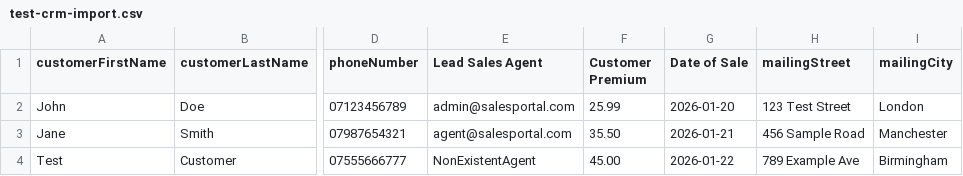
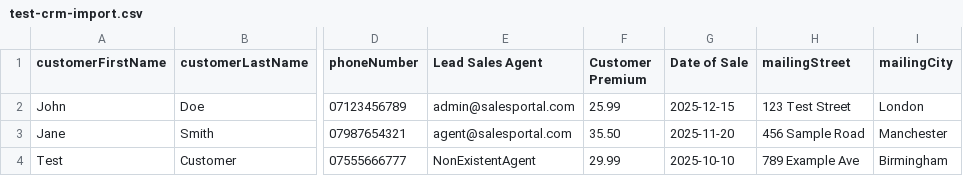
Before and after one commit to Kenan3477/Sales-Form, a CSV file: test-crm-import.csv, drawn as a sheet; only a part is shown, gaps mark what is left out; the diff names each change by its address in the sheet, - before the commit and + after, or states it on an @@ line.

Commit message:
Fix CRM import date and pricing detection issues
CRITICAL FIXES:
- Fixed Date of Sale handling: Now properly uses CSV 'Date of Sale' instead of import date
- Enhanced pricing detection: Added comprehensive price field mapping and debugging
- Fixed duplicate field mapping conflict for 'Created Date'

Date Fixes:
- Changed 'Date of Sale' mapping from 'createdAt' to 'saleDate' to prevent conflicts
- Enhanced date field processing to prioritize 'saleDate' field
- Added proper date validation and fallback handling

Pricing Fixes:
- Added extensive price field variations (Cost, Amount, Monthly Premium, etc.)
- Enhanced price parsing with better type checking and validation
- Added comprehensive debugging for missing price detection
- Improved error messages to show exactly which fields are available

These fixes address:
1. Sales records showing import date instead of actual sale date
2. Valid pricing fields (like 29.99) not being detected properly
3. Better debugging to identify field mapping issues

```diff
--- a/test-crm-import.csv
+++ b/test-crm-import.csv
-G2 (Date of Sale): 2026-01-20
+G2 (Date of Sale): 2025-12-15
-G3 (Date of Sale): 2026-01-21
+G3 (Date of Sale): 2025-11-20
-F4 (Customer Premium): 45.00
+F4 (Customer Premium): 29.99
-G4 (Date of Sale): 2026-01-22
+G4 (Date of Sale): 2025-10-10
```
Also changed, not shown: 1 other file.
